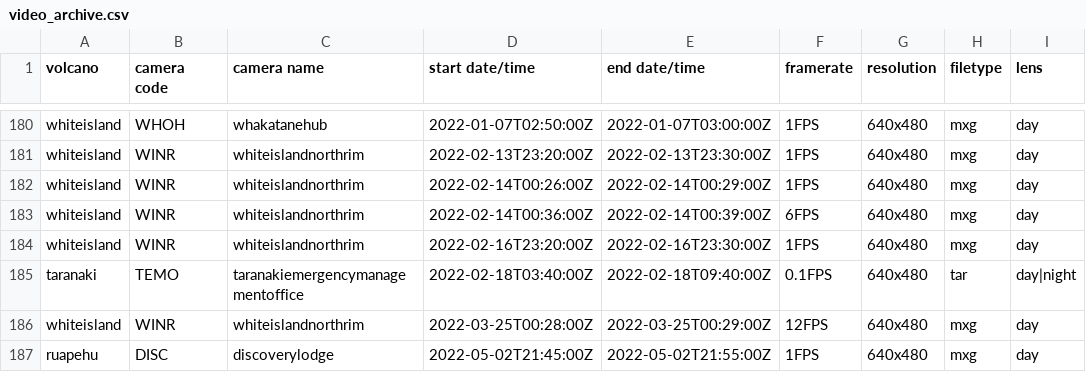
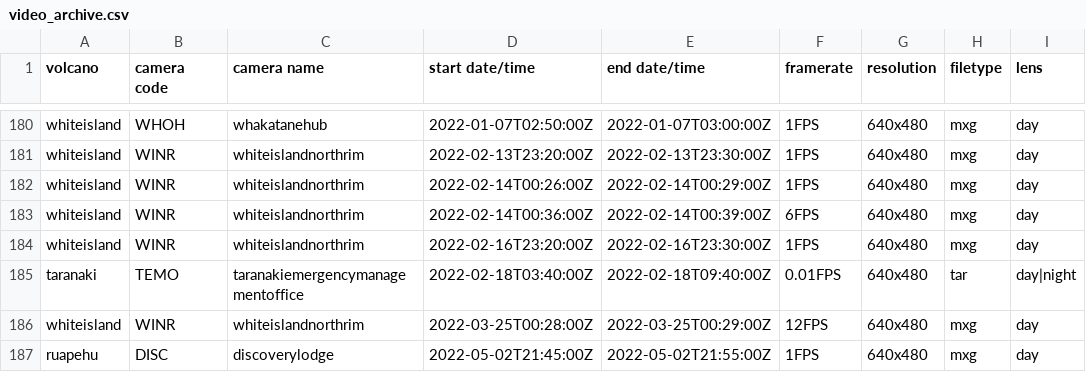
Before and after one commit to Camasher/Video_archive_data, a CSV file: video_archive.csv, drawn as a sheet; only a part is shown, gaps mark what is left out; the diff covers the shown part only; the diff names each change by its address in the sheet, - before the commit and + after, or states it on an @@ line.

```diff
--- a/video_archive.csv
+++ b/video_archive.csv
-F185 (framerate): 0.1FPS
+F185 (framerate): 0.01FPS
```
Also changed, not shown: 1 added row and 8 edited cells elsewhere in this file.
